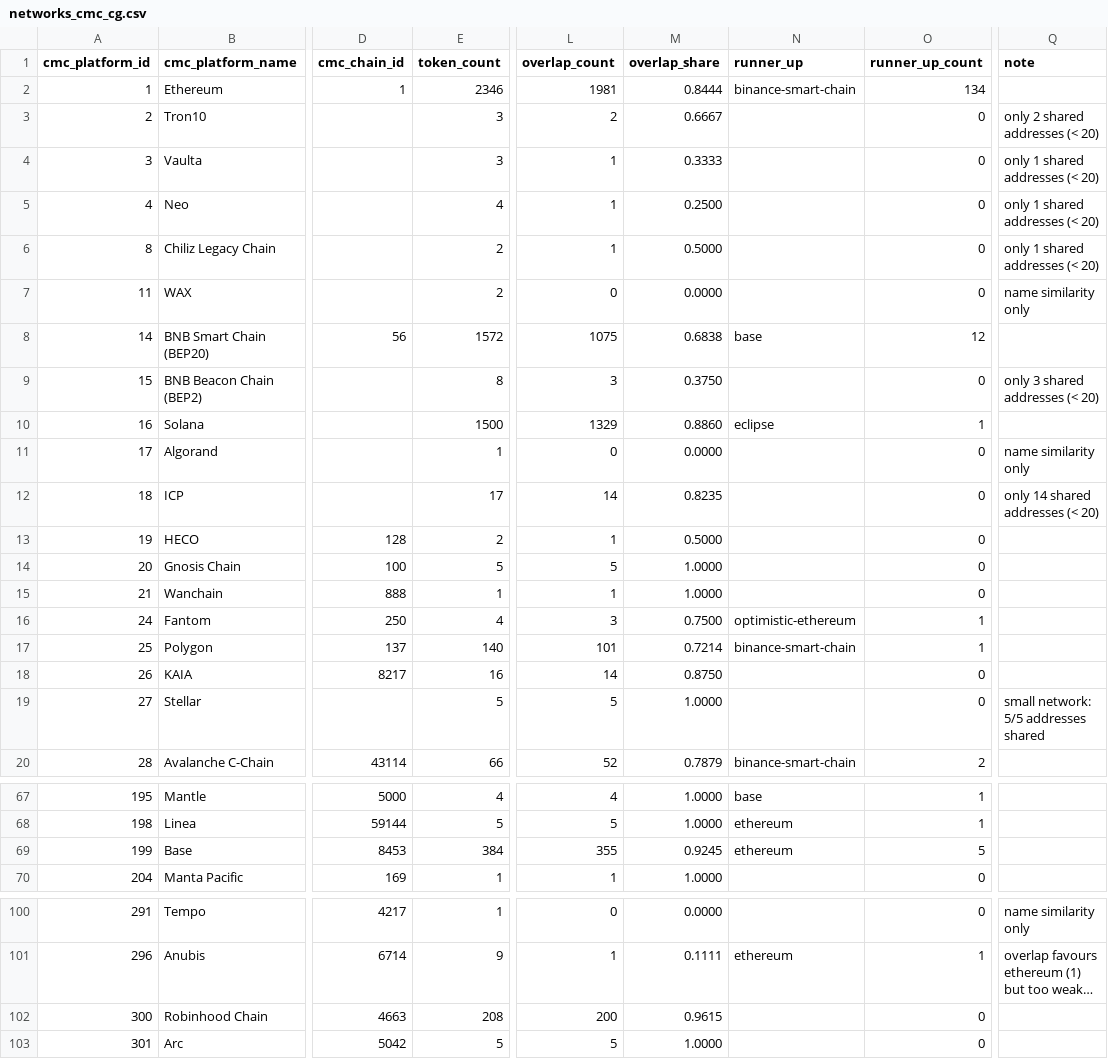
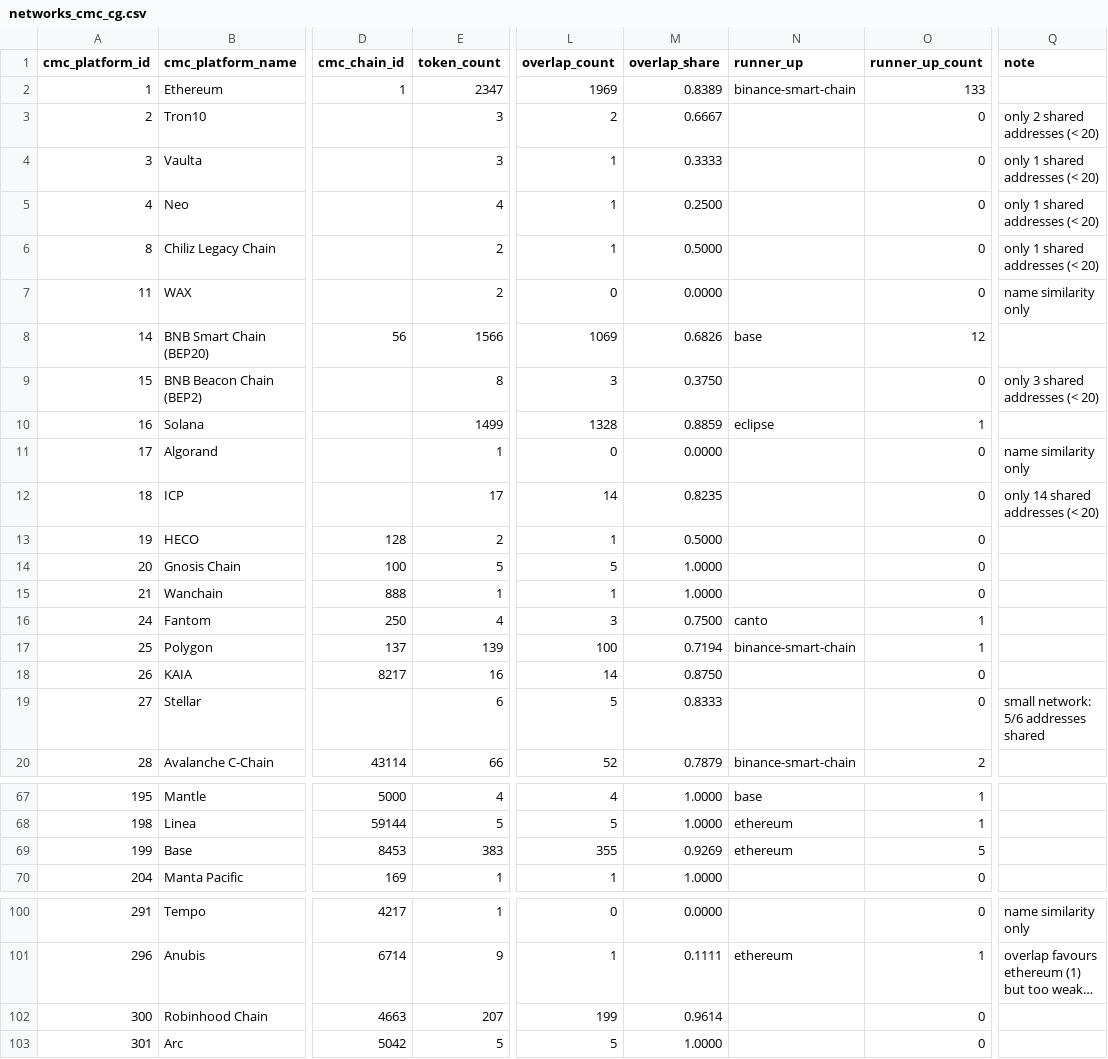
Before and after one commit to sachiew/cg-id-map, a CSV file: data/networks_cmc_cg.csv, drawn as a sheet; only a part is shown, gaps mark what is left out; long unchanged cells end in …; the diff covers the shown part only; the diff names each change by its address in the sheet, - before the commit and + after, or states it on an @@ line.

```diff
--- a/data/networks_cmc_cg.csv
+++ b/data/networks_cmc_cg.csv
-E2 (token_count): 2346
+E2 (token_count): 2347
-L2 (overlap_count): 1981
+L2 (overlap_count): 1969
-M2 (overlap_share): 0.8444
+M2 (overlap_share): 0.8389
-O2 (runner_up_count): 134
+O2 (runner_up_count): 133
-E8 (token_count): 1572
+E8 (token_count): 1566
-L8 (overlap_count): 1075
+L8 (overlap_count): 1069
-M8 (overlap_share): 0.6838
+M8 (overlap_share): 0.6826
-E10 (token_count): 1500
+E10 (token_count): 1499
-L10 (overlap_count): 1329
+L10 (overlap_count): 1328
-M10 (overlap_share): 0.8860
+M10 (overlap_share): 0.8859
-N16 (runner_up): optimistic-ethereum
+N16 (runner_up): canto
-E17 (token_count): 140
+E17 (token_count): 139
-L17 (overlap_count): 101
+L17 (overlap_count): 100
-M17 (overlap_share): 0.7214
+M17 (overlap_share): 0.7194
-E19 (token_count): 5
+E19 (token_count): 6
-M19 (overlap_share): 1.0000
+M19 (overlap_share): 0.8333
-Q19 (note): small network: 5/5 addresses shared
+Q19 (note): small network: 5/6 addresses shared
-E69 (token_count): 384
+E69 (token_count): 383
-M69 (overlap_share): 0.9245
+M69 (overlap_share): 0.9269
-E102 (token_count): 208
+E102 (token_count): 207
-L102 (overlap_count): 200
+L102 (overlap_count): 199
-M102 (overlap_share): 0.9615
+M102 (overlap_share): 0.9614
```
Also changed, not shown: 2 edited cells elsewhere in this file, data/cmc_to_cg.csv, data/review_queue.csv, 4 other files.
